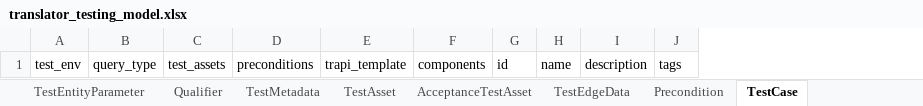
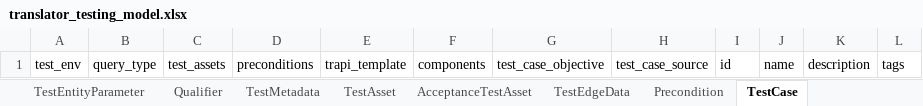
Before and after one commit to TranslatorSRI/TranslatorTestingModel, an Excel workbook: project/excel/translator_testing_model.xlsx, sheet TestCase, drawn as a sheet; values as stored, in another font and other column widths than the file's, no borders; the diff names each change by its address in the sheet, - before the commit and + after, or states it on an @@ line.

```diff
--- a/project/excel/translator_testing_model.xlsx (sheet TestCase)
+++ b/project/excel/translator_testing_model.xlsx (sheet TestCase)
+column G, row 1: test_case_objective
+column H, row 1: test_case_source
```
Also changed, not shown: sheet AcceptanceTestCase, sheet QuantitativeTestCase, sheet KnowledgeGraphNavigationTestCase, sheet OneHopTestCase, sheet ComplianceTestCase, 14 other files.
